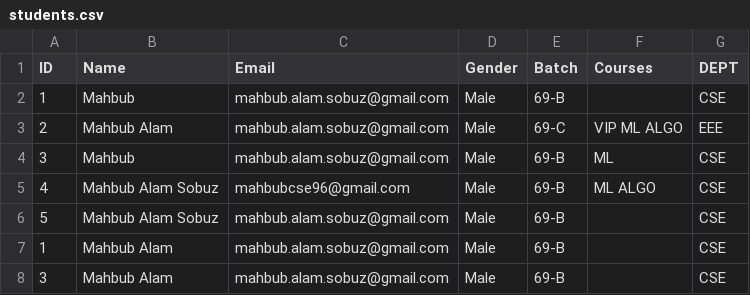
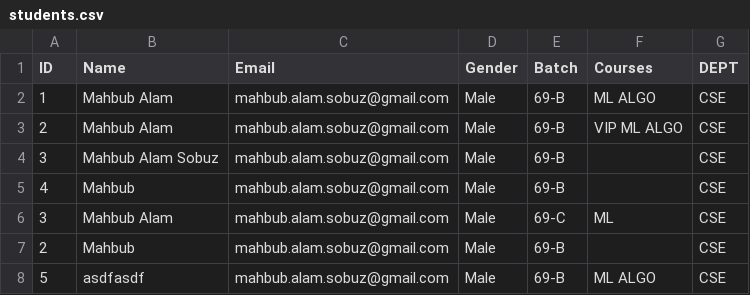
Before and after one commit to Mahbub96/php, a CSV file: csv/students.csv, drawn as a sheet.

```diff
--- a/csv/students.csv
+++ b/csv/students.csv
@@ -1,8 +1,8 @@
 ID,Name,Email,Gender,Batch,Courses,DEPT
-1,Mahbub,mahbub.alam.sobuz@gmail.com,Male,69-B,,CSE
-2,"Mahbub Alam",mahbub.alam.sobuz@gmail.com,Male,69-C,"VIP ML ALGO ",EEE
-3,Mahbub,mahbub.alam.sobuz@gmail.com,Male,69-B,"ML ",CSE
-4,"Mahbub Alam Sobuz",mahbubcse96@gmail.com,Male,69-B,"ML ALGO ",CSE
-5,"Mahbub Alam Sobuz",mahbub.alam.sobuz@gmail.com,Male,69-B,,CSE
-1,"Mahbub Alam",mahbub.alam.sobuz@gmail.com,Male,69-B,,CSE
-3,"Mahbub Alam",mahbub.alam.sobuz@gmail.com,Male,69-B,,CSE
+1,"Mahbub Alam",mahbub.alam.sobuz@gmail.com,Male,69-B,"ML ALGO ",CSE
+2,"Mahbub Alam",mahbub.alam.sobuz@gmail.com,Male,69-B,"VIP ML ALGO ",CSE
+3,"Mahbub Alam Sobuz",mahbub.alam.sobuz@gmail.com,Male,69-B,,CSE
+4,Mahbub,mahbub.alam.sobuz@gmail.com,Male,69-B,,CSE
+3,"Mahbub Alam",mahbub.alam.sobuz@gmail.com,Male,69-C,"ML ",CSE
+2,Mahbub,mahbub.alam.sobuz@gmail.com,Male,69-B,,CSE
+5,asdfasdf,mahbub.alam.sobuz@gmail.com,Male,69-B,"ML ALGO ",CSE
```
Also changed, not shown: 1 other file.
